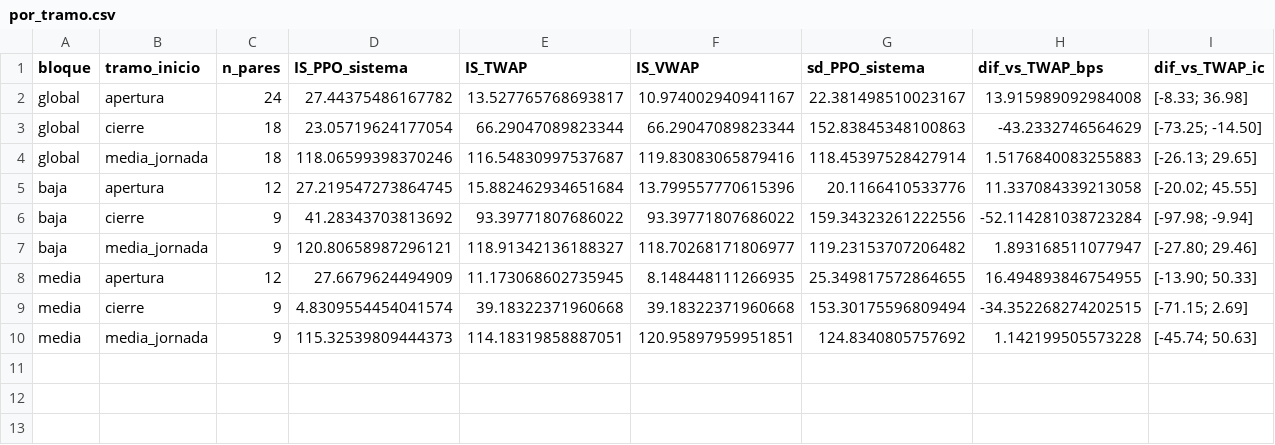
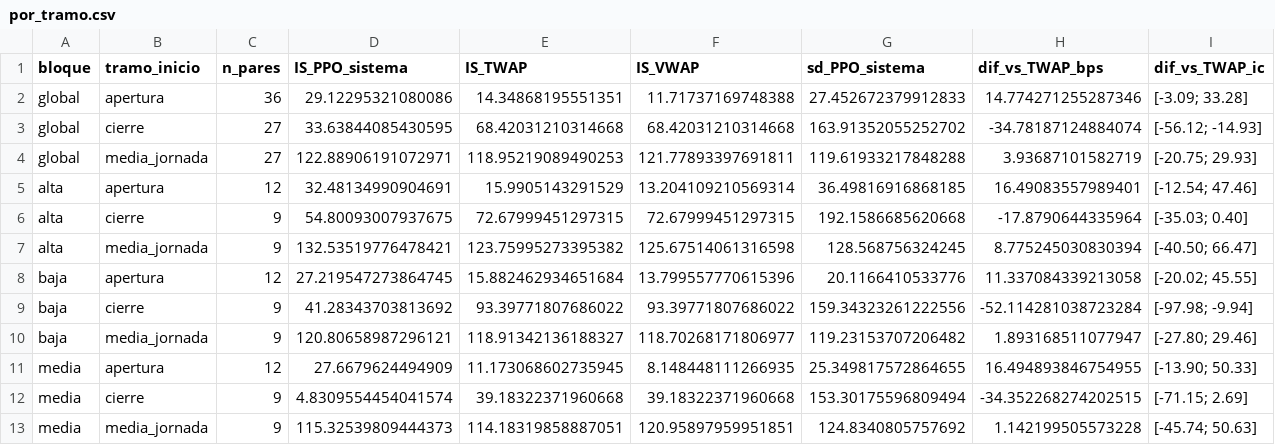
Before and after one commit to Vatelfil/slippage, a CSV file: data/analysis/3_2_2/por_tramo.csv, drawn as a sheet; only a part is shown; removed rows and columns are numbered as before the commit, all else as after; rows hold the shown columns only; the diff names each change by its address in the sheet, - before the commit and + after, or states it on an @@ line.

```diff
--- a/data/analysis/3_2_2/por_tramo.csv
+++ b/data/analysis/3_2_2/por_tramo.csv
-row 2: global | apertura | 24 | 27.44375486167782 | 13.527765768693817 | 10.974002940941167 | 22.381498510023167 | 13.915989092984008 | [-8.33; 36.98]
-row 3: global | cierre | 18 | 23.05719624177054 | 66.29047089823344 | 66.29047089823344 | 152.83845348100863 | -43.2332746564629 | [-73.25; -14.50]
-row 4: global | media_jornada | 18 | 118.06599398370246 | 116.54830997537687 | 119.83083065879416 | 118.45397528427914 | 1.5176840083255883 | [-26.13; 29.65]
+row 2: global | apertura | 36 | 29.12295321080086 | 14.34868195551351 | 11.71737169748388 | 27.452672379912833 | 14.774271255287346 | [-3.09; 33.28]
+row 3: global | cierre | 27 | 33.63844085430595 | 68.42031210314668 | 68.42031210314668 | 163.91352055252702 | -34.78187124884074 | [-56.12; -14.93]
+row 4: global | media_jornada | 27 | 122.88906191072971 | 118.95219089490253 | 121.77893397691811 | 119.61933217848288 | 3.93687101582719 | [-20.75; 29.93]
+row 5: alta | apertura | 12 | 32.48134990904691 | 15.9905143291529 | 13.204109210569314 | 36.49816916868185 | 16.49083557989401 | [-12.54; 47.46]
+row 6: alta | cierre | 9 | 54.80093007937675 | 72.67999451297315 | 72.67999451297315 | 192.1586685620668 | -17.8790644335964 | [-35.03; 0.40]
+row 7: alta | media_jornada | 9 | 132.53519776478421 | 123.75995273395382 | 125.67514061316598 | 128.568756324245 | 8.775245030830394 | [-40.50; 66.47]
```
Also changed, not shown: data/analysis/3_2_2/agregados_por_escenario.csv, data/analysis/3_2_2/por_activo.csv, 27 other files.
